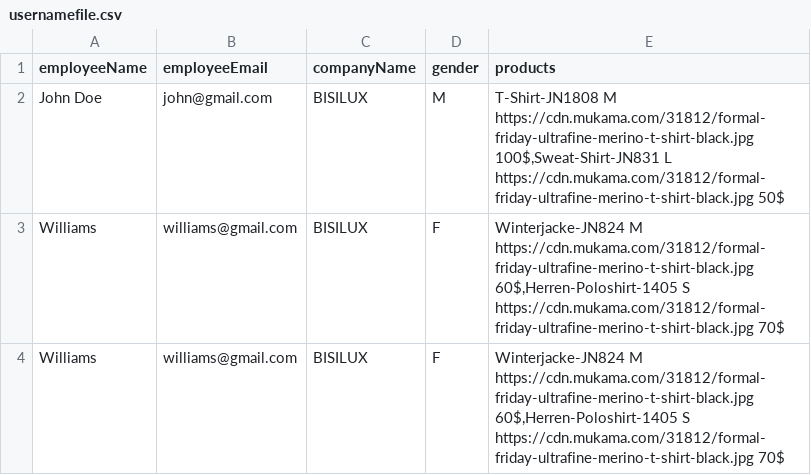
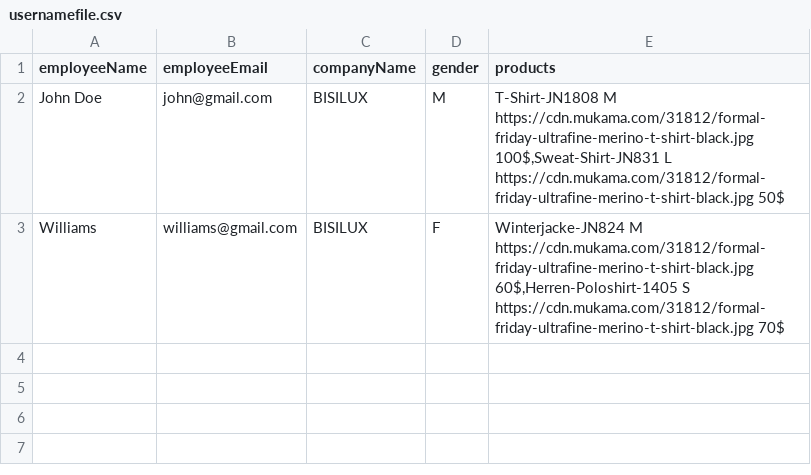
Before and after one commit to Syed-Hasnain-Askari/clothing-company-backend, a CSV file: uploads/usernamefile.csv, drawn as a sheet.

```diff
--- a/uploads/usernamefile.csv
+++ b/uploads/usernamefile.csv
@@ -3,2 +3 @@
 "Williams","williams@gmail.com","BISILUX ","F","Winterjacke-JN824 M https://cdn.mukama.com/31812/formal-friday-ultrafine-merino-t-shirt-black.jpg 60$,Herren-Poloshirt-1405 S https://cdn.mukama.com/31812/formal-friday-ultrafine-merino-t-shirt-black.jpg 70$"
-"Williams","williams@gmail.com","BISILUX ","F","Winterjacke-JN824 M https://cdn.mukama.com/31812/formal-friday-ultrafine-merino-t-shirt-black.jpg 60$,Herren-Poloshirt-1405 S https://cdn.mukama.com/31812/formal-friday-ultrafine-merino-t-shirt-black.jpg 70$"
```
Also changed, not shown: 4 other files.
